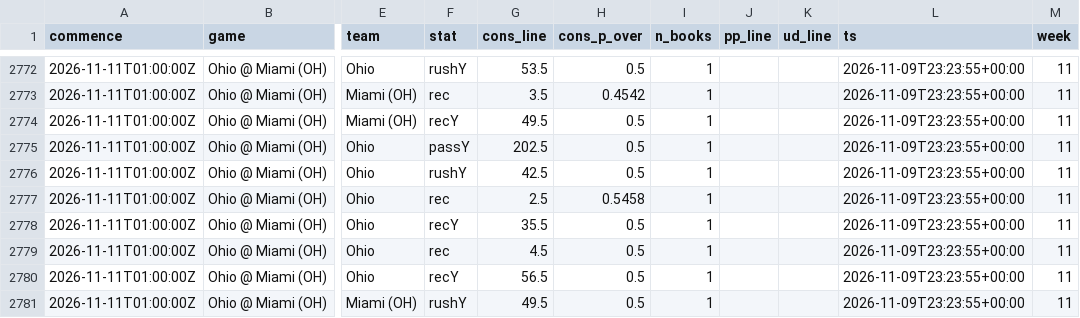
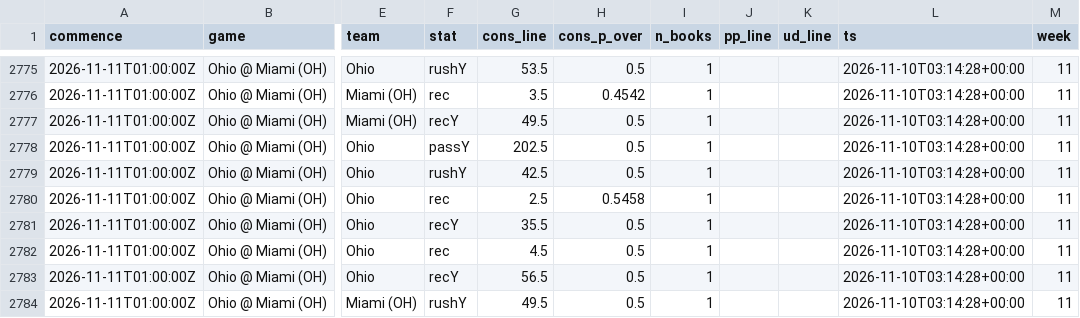
Before and after one commit to jlwin1995-alt/Bball, a CSV file: football/data/log/cfb_lines_log.csv, drawn as a sheet; only a part is shown, gaps mark what is left out; addresses are those after the commit; the diff covers the shown part only; the diff names each change by its address in the sheet, - before the commit and + after, or states it on an @@ line.

```diff
--- a/football/data/log/cfb_lines_log.csv
+++ b/football/data/log/cfb_lines_log.csv
-L2775:L2784 (ts): 2026-11-09T23:23:55+00:00
+L2775:L2784 (ts): 2026-11-10T03:14:28+00:00
```
Also changed, not shown: 3 added rows and 35 edited cells elsewhere in this file, football/data/log/fp_lines_log.csv, football/data/raw/cfb_odds.csv, 13 other files.
